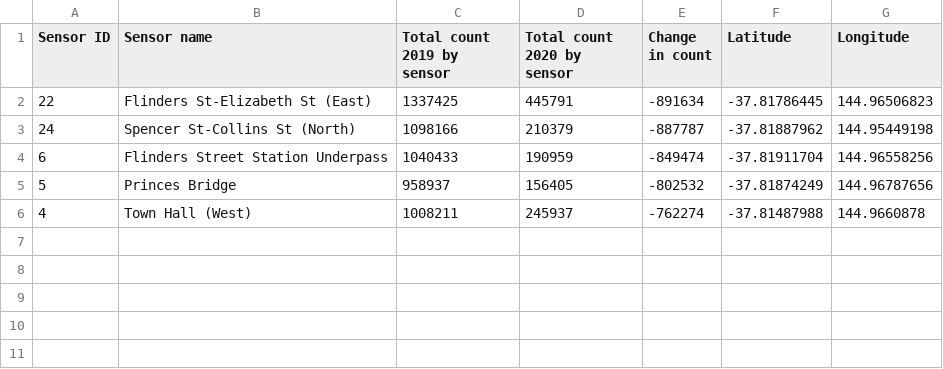
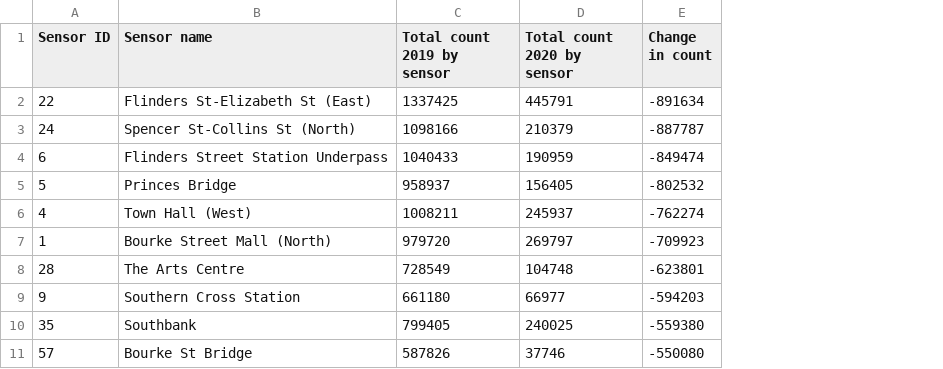
Before and after one commit to katshamai/Purple-Cats, a CSV file: output/top_5_changed_sensors.csv, drawn as a sheet; removed rows and columns are numbered as before the commit, all else as after; the diff names each change by its address in the sheet, - before the commit and + after, or states it on an @@ line.

Commit message:
top ten sensor added

```diff
--- a/output/top_5_changed_sensors.csv
+++ b/output/top_5_changed_sensors.csv
-column F (Latitude), rows 2-6: -37.81786445 | -37.81887962 | -37.81911704 | -37.81874249 | -37.81487988
-column G (Longitude), rows 2-6: 144.96506823 | 144.95449198 | 144.96558256 | 144.96787656 | 144.9660878
+row 7: 1 | Bourke Street Mall (North) | 979720 | 269797 | -709923
+row 8: 28 | The Arts Centre | 728549 | 104748 | -623801
+row 9: 9 | Southern Cross Station | 661180 | 66977 | -594203
+row 10: 35 | Southbank | 799405 | 240025 | -559380
+row 11: 57 | Bourke St Bridge | 587826 | 37746 | -550080
```
Also changed, not shown: 6 other files.
